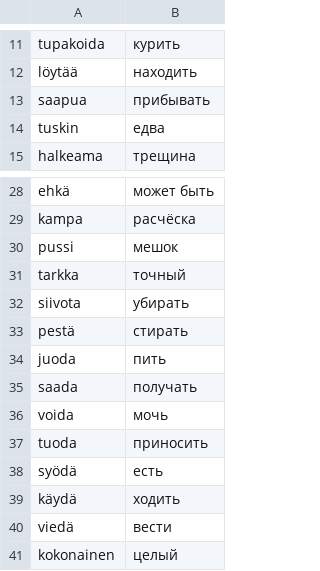
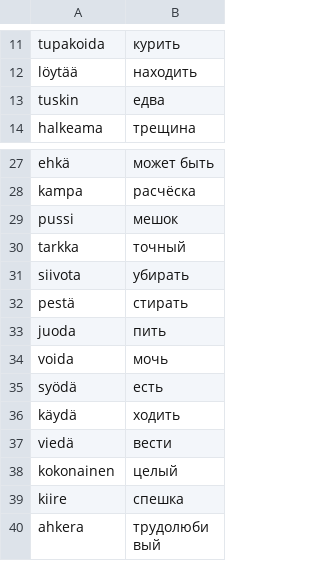
Before and after one commit to koryuun/wordpairs, a CSV file: decks/sanat/deck.csv, drawn as a sheet; only a part is shown, gaps mark what is left out; the shorter side is filled out with more unchanged rows.

Commit message:
Перенёс немного финских глоголов из sanat в verbit

```diff
--- a/decks/sanat/deck.csv
+++ b/decks/sanat/deck.csv
@@ -12,3 +12,2 @@ tupakoida ; курить
 löytää ; находить
-saapua ; прибывать
 tuskin ; едва
@@ -34,5 +33,3 @@ pestä ; стирать
 juoda ; пить
-saada ; получать
 voida ; мочь
-tuoda ; приносить
 syödä ; есть
```
Also changed, not shown: decks/verbit/deck.csv, 4 other files.
